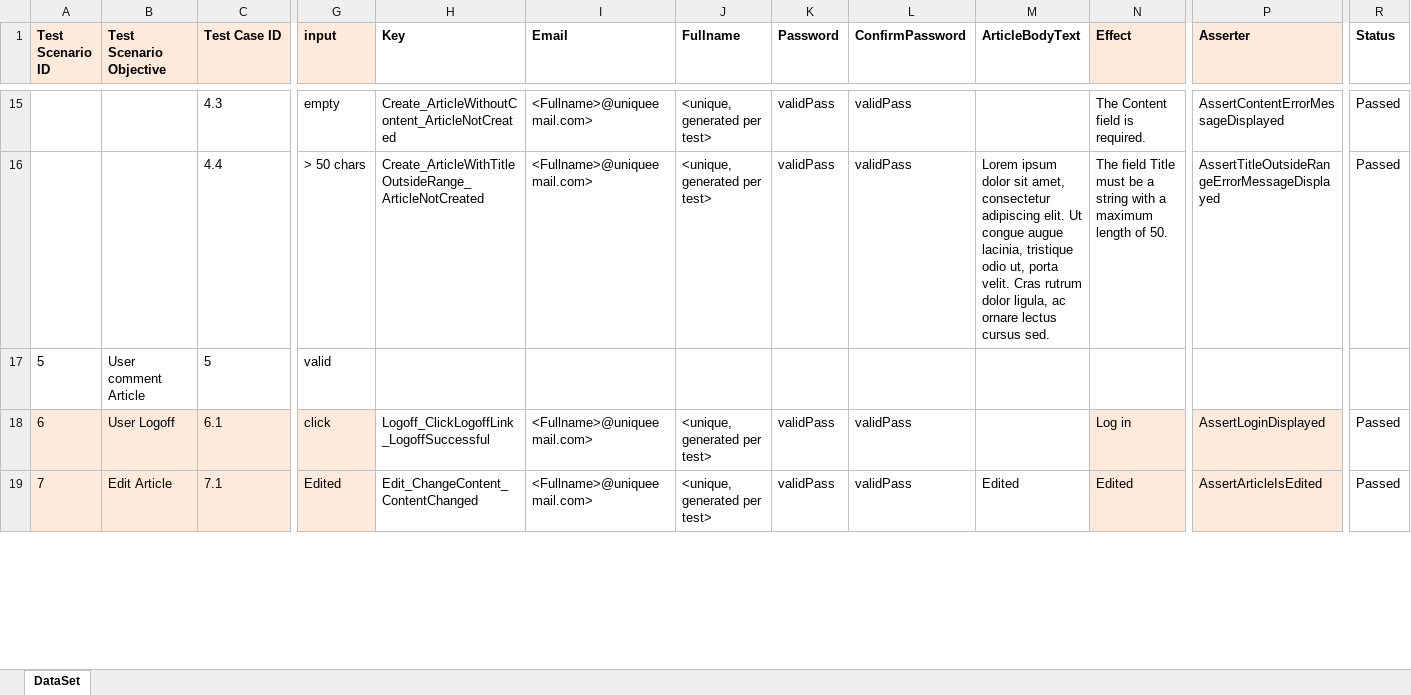
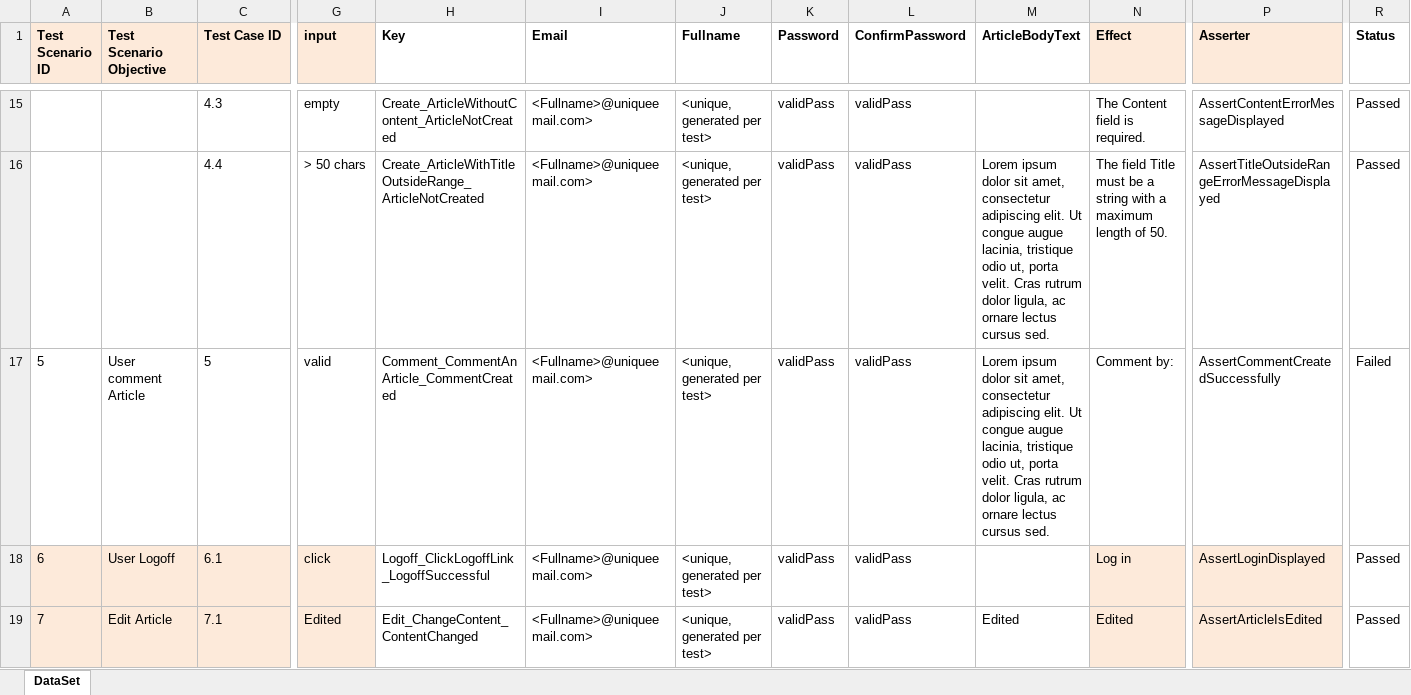
Before and after one commit to vankatabe/Feijoa, an Excel workbook: Blog.UI.Tests/DataDrivenTests/UserData.xlsx, sheet DataSet, drawn as a sheet; only a part is shown, gaps mark what is left out; values as stored, in another font and other column widths than the file's, no borders; conditional formats not drawn; the diff covers the shown part only; the diff names each change by its address in the sheet, - before the commit and + after, or states it on an @@ line.

```diff
--- a/Blog.UI.Tests/DataDrivenTests/UserData.xlsx (sheet DataSet)
+++ b/Blog.UI.Tests/DataDrivenTests/UserData.xlsx (sheet DataSet)
-H17 (Key): (empty)
+H17 (Key): Comment_CommentAnArticle_CommentCreated
-I17 (Email): (empty)
+I17 (Email): <Fullname>@uniqueemail.com>
-J17 (Fullname): (empty)
+J17 (Fullname): <unique, generated per test>
-K17 (Password): (empty)
+K17 (Password): validPass
-L17 (ConfirmPassword): (empty)
+L17 (ConfirmPassword): validPass
-M17 (ArticleBodyText): (empty)
+M17 (ArticleBodyText): Lorem ipsum dolor sit amet, consectetur adipiscing elit. Ut congue augue lacinia, tristique odio ut, porta velit. Cras rutrum dolor ligula, ac ornare lectus cursus sed.
-N17 (Effect): (empty)
+N17 (Effect): Comment by:
-P17 (Asserter): (empty)
+P17 (Asserter): AssertCommentCreatedSuccessfully
-R17 (Status): (empty)
+R17 (Status): Failed
```
Also changed, not shown: 2 edited cells elsewhere in this sheet, 1 other file.
